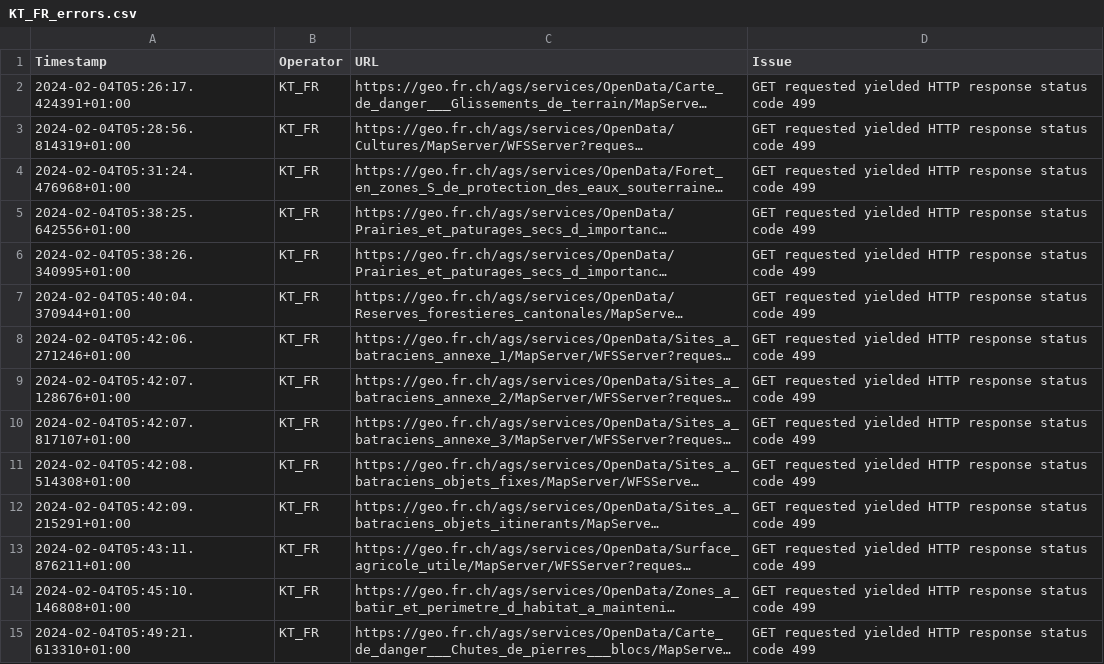
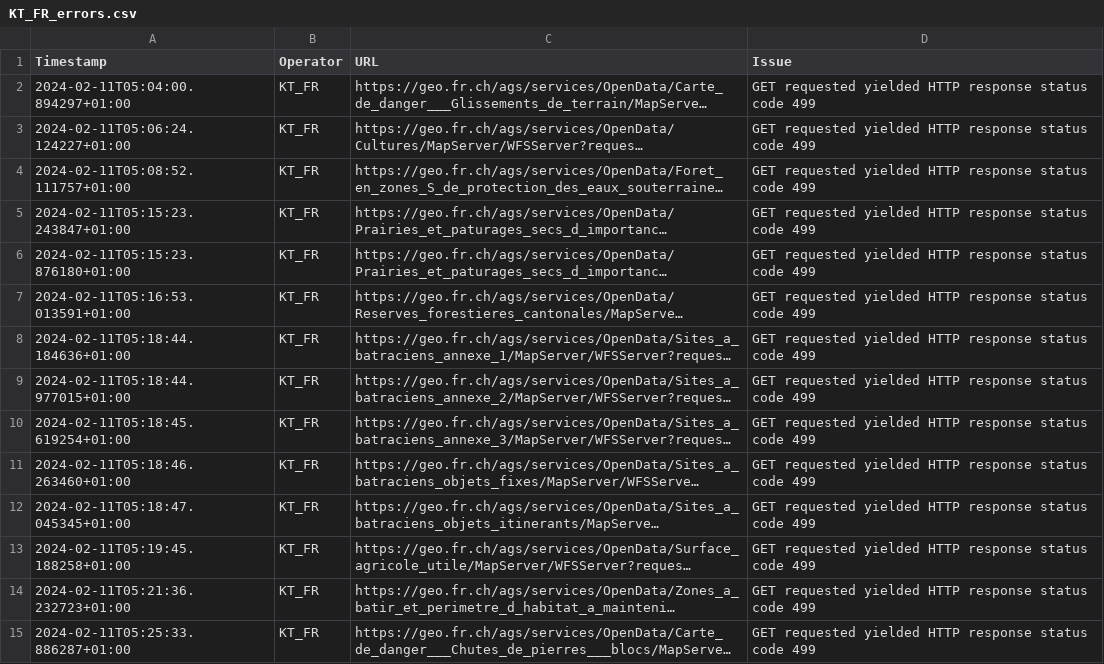
Before and after one commit to davidoesch/geoservice_harvester_poc, a CSV file: tools/KT_FR_errors.csv, drawn as a sheet; only a part is shown; long unchanged cells end in …; the diff covers the shown part only; the diff names each change by its address in the sheet, - before the commit and + after, or states it on an @@ line.

```diff
--- a/tools/KT_FR_errors.csv
+++ b/tools/KT_FR_errors.csv
-A2 (Timestamp): 2024-02-04T05:26:17.424391+01:00
+A2 (Timestamp): 2024-02-11T05:04:00.894297+01:00
-A3 (Timestamp): 2024-02-04T05:28:56.814319+01:00
+A3 (Timestamp): 2024-02-11T05:06:24.124227+01:00
-A4 (Timestamp): 2024-02-04T05:31:24.476968+01:00
+A4 (Timestamp): 2024-02-11T05:08:52.111757+01:00
-A5 (Timestamp): 2024-02-04T05:38:25.642556+01:00
+A5 (Timestamp): 2024-02-11T05:15:23.243847+01:00
-A6 (Timestamp): 2024-02-04T05:38:26.340995+01:00
+A6 (Timestamp): 2024-02-11T05:15:23.876180+01:00
-A7 (Timestamp): 2024-02-04T05:40:04.370944+01:00
+A7 (Timestamp): 2024-02-11T05:16:53.013591+01:00
-A8 (Timestamp): 2024-02-04T05:42:06.271246+01:00
+A8 (Timestamp): 2024-02-11T05:18:44.184636+01:00
-A9 (Timestamp): 2024-02-04T05:42:07.128676+01:00
+A9 (Timestamp): 2024-02-11T05:18:44.977015+01:00
-A10 (Timestamp): 2024-02-04T05:42:07.817107+01:00
+A10 (Timestamp): 2024-02-11T05:18:45.619254+01:00
-A11 (Timestamp): 2024-02-04T05:42:08.514308+01:00
+A11 (Timestamp): 2024-02-11T05:18:46.263460+01:00
-A12 (Timestamp): 2024-02-04T05:42:09.215291+01:00
+A12 (Timestamp): 2024-02-11T05:18:47.045345+01:00
-A13 (Timestamp): 2024-02-04T05:43:11.876211+01:00
+A13 (Timestamp): 2024-02-11T05:19:45.188258+01:00
-A14 (Timestamp): 2024-02-04T05:45:10.146808+01:00
+A14 (Timestamp): 2024-02-11T05:21:36.232723+01:00
-A15 (Timestamp): 2024-02-04T05:49:21.613310+01:00
+A15 (Timestamp): 2024-02-11T05:25:33.886287+01:00
```
Also changed, not shown: 20 edited cells elsewhere in this file, tools/KT_GE_errors.csv, tools/KT_GR_errors.csv, 5 other files.
